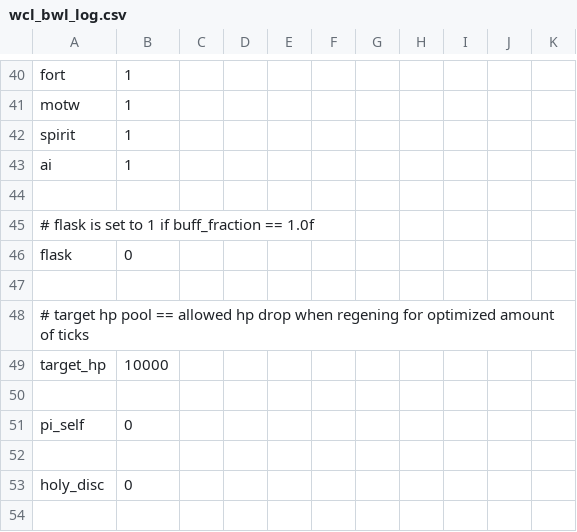
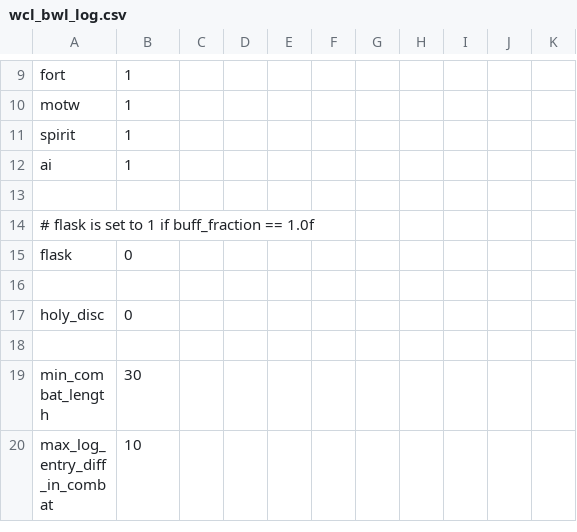
Before and after one commit to dosibjrn/css, a CSV file: confs/wcl_bwl_log.csv, drawn as a sheet; only a part is shown, gaps mark what is left out; the shorter side is filled out with more unchanged rows; the diff covers the shown part only; the diff names each change by its address in the sheet, - before the commit and + after, or states it on an @@ line.

```diff
--- a/confs/wcl_bwl_log.csv
+++ b/confs/wcl_bwl_log.csv
-row 47: (empty)
-row 48: # target hp pool == allowed hp drop when regening for optimized amount of ticks
-row 49: target_hp | 10000
-row 50: (empty)
-row 51: pi_self | 0
```
Also changed, not shown: 31 removed rows elsewhere in this file, confs/wcl_bwl_speed_log.csv, 1 other file.
